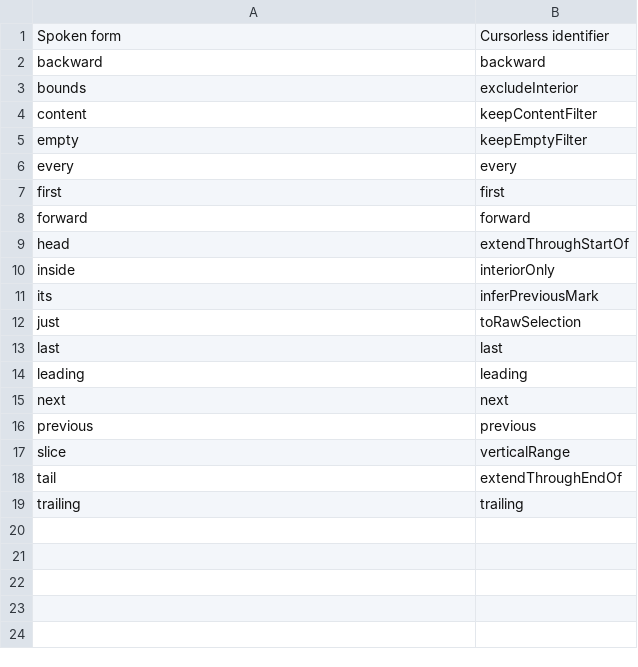
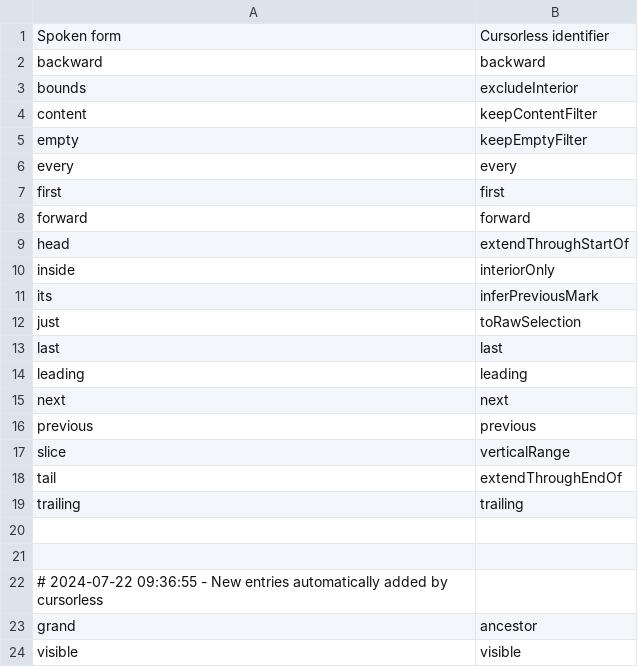
Before and after one commit to alexrkoch/cursorless-settings, a CSV file: modifiers.csv, drawn as a sheet; the diff names each change by its address in the sheet, - before the commit and + after, or states it on an @@ line.

```diff
--- a/modifiers.csv
+++ b/modifiers.csv
+row 20: (empty)
+row 21: (empty)
+row 22: # 2024-07-22 09:36:55 - New entries automatically added by cursorless
+row 23: grand | ancestor
+row 24: visible | visible
```
Also changed, not shown: actions.csv, modifier_scope_types.csv, 1 other file.
